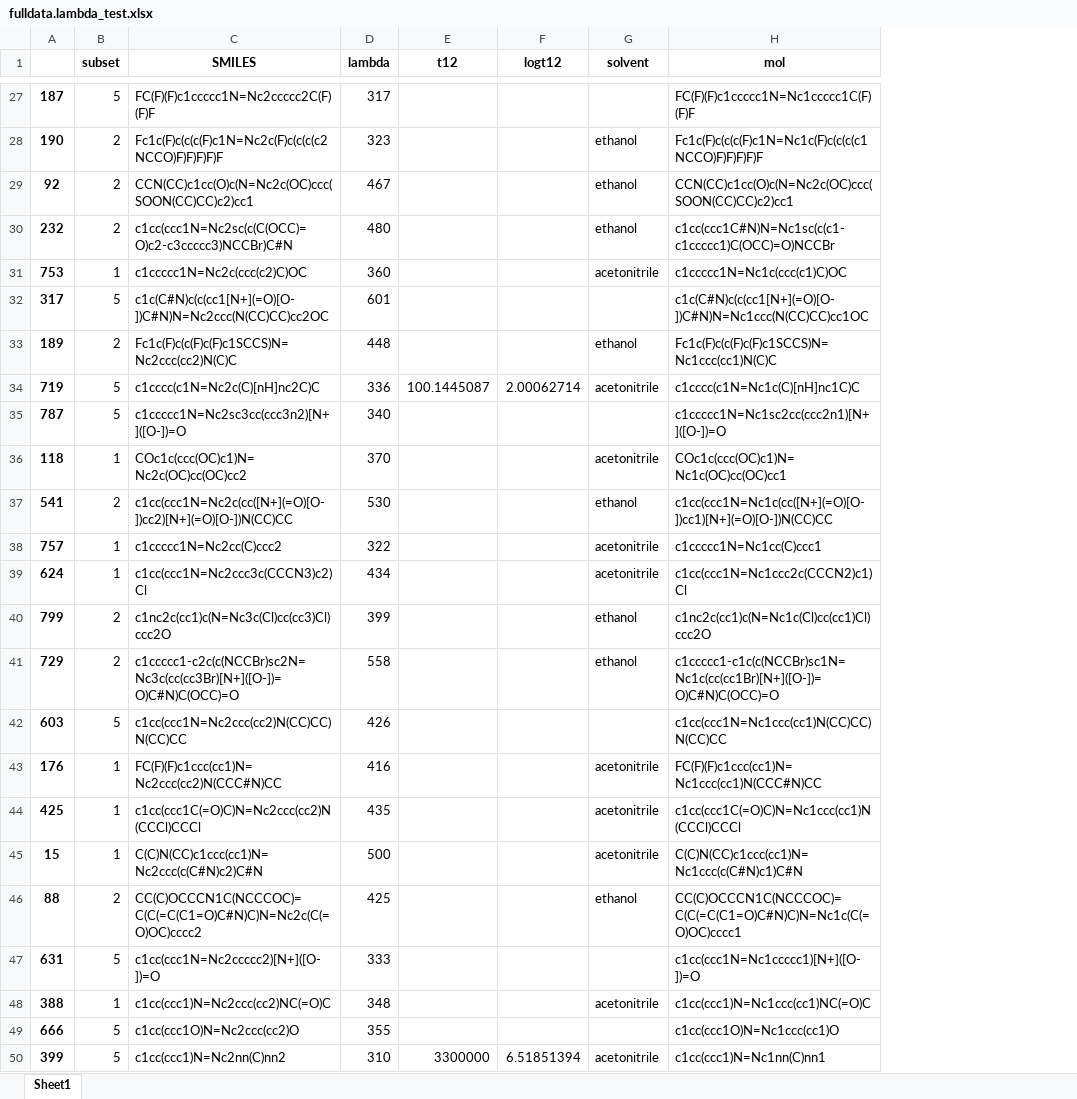
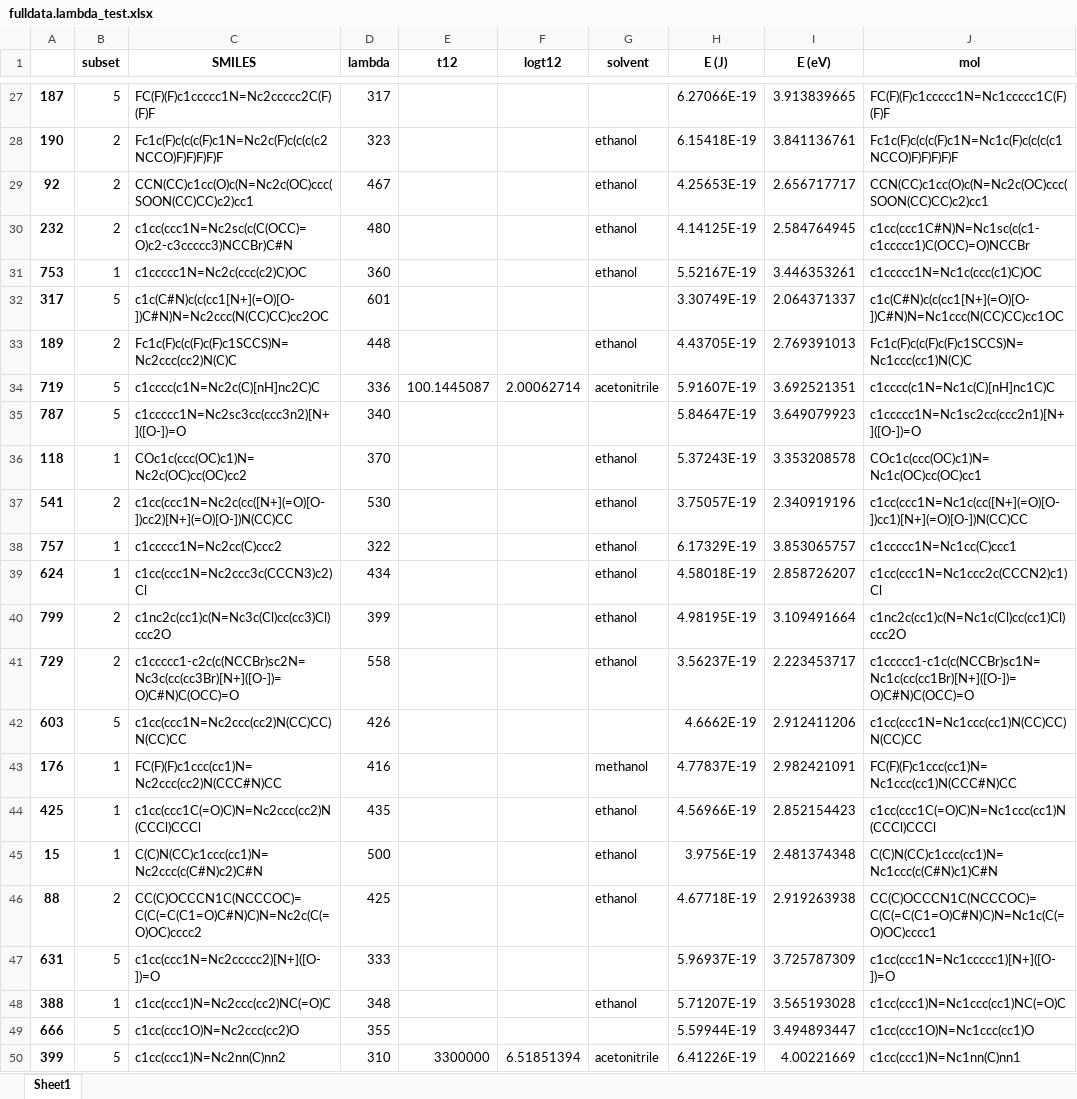
Before and after one commit to icredd-cheminfo/Photoswitches, an Excel workbook: Photoswitches SI/fulldata.lambda_test.xlsx, sheet Sheet1, drawn as a sheet; only a part is shown, gaps mark what is left out; values as stored, in another font and other column widths than the file's, no borders; the diff covers the shown part only; the diff names each change by its address in the sheet, - before the commit and + after, or states it on an @@ line.

```diff
--- a/Photoswitches SI/fulldata.lambda_test.xlsx (sheet Sheet1)
+++ b/Photoswitches SI/fulldata.lambda_test.xlsx (sheet Sheet1)
+column H (E (J)), rows 27-50: 6.27066E-19 | 6.15418E-19 | 4.25653E-19 | 4.14125E-19 | 5.52167E-19 | 3.30749E-19 | 4.43705E-19 | 5.91607E-19 | 5.84647E-19 | 5.37243E-19 | 3.75057E-19 | 6.17329E-19 | 4.58018E-19 | 4.98195E-19 | 3.56237E-19 | 4.6662E-19 | 4.77837E-19 | 4.56966E-19 | 3.9756E-19 | 4.67718E-19 | 5.96937E-19 | 5.71207E-19 | 5.59944E-19 | 6.41226E-19
+column I (E (eV)), rows 27-50: 3.913839665 | 3.841136761 | 2.656717717 | 2.584764945 | 3.446353261 | 2.064371337 | 2.769391013 | 3.692521351 | 3.649079923 | 3.353208578 | 2.340919196 | 3.853065757 | 2.858726207 | 3.109491664 | 2.223453717 | 2.912411206 | 2.982421091 | 2.852154423 | 2.481374348 | 2.919263938 | 3.725787309 | 3.565193028 | 3.494893447 | 4.00221669
-G31 (solvent): acetonitrile
+G31 (solvent): ethanol
-G36 (solvent): acetonitrile
+G36 (solvent): ethanol
-G38:G39 (solvent): acetonitrile
+G38:G39 (solvent): ethanol
-G43 (solvent): acetonitrile
+G43 (solvent): methanol
-G44:G45 (solvent): acetonitrile
+G44:G45 (solvent): ethanol
-G48 (solvent): acetonitrile
+G48 (solvent): ethanol
```
Also changed, not shown: 18 edited cells elsewhere in this sheet, Photoswitches SI/fulldata.lambda_train.xlsx, Photoswitches SI/fulldata.logt12_test.xlsx, 31 other files.
